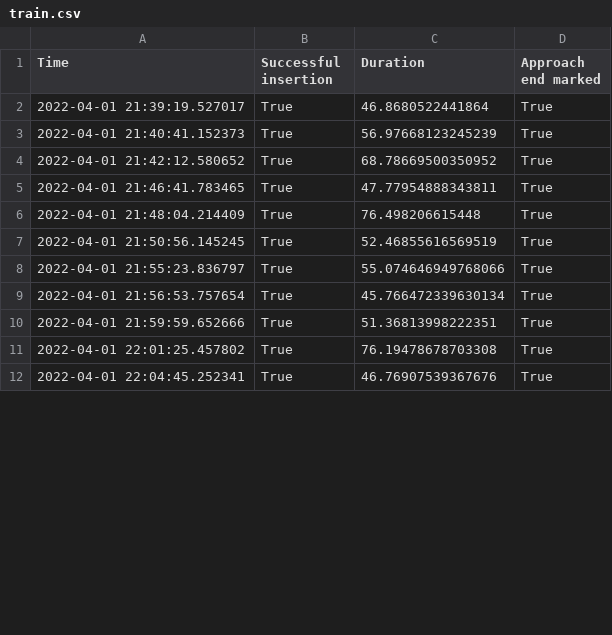
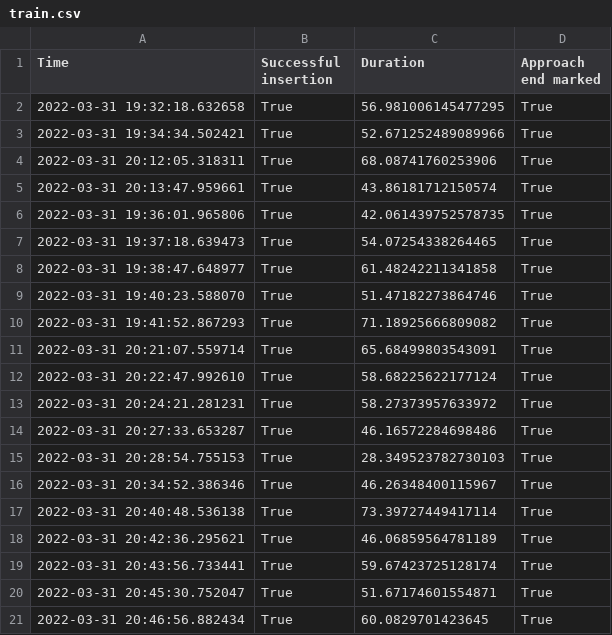
Before and after one commit to JunzheJosephZhu/see_hear_feel, a CSV file: train.csv, drawn as a sheet; only a part is shown; the diff covers the shown part only.

```diff
--- a/train.csv
+++ b/train.csv
@@ -1,12 +1,21 @@
 Time,Successful insertion,Duration,Approach end marked
-2022-04-01 21:39:19.527017,True,46.8680522441864,True
-2022-04-01 21:40:41.152373,True,56.97668123245239,True
-2022-04-01 21:42:12.580652,True,68.78669500350952,True
-2022-04-01 21:46:41.783465,True,47.77954888343811,True
-2022-04-01 21:48:04.214409,True,76.498206615448,True
-2022-04-01 21:50:56.145245,True,52.46855616569519,True
-2022-04-01 21:55:23.836797,True,55.074646949768066,True
-2022-04-01 21:56:53.757654,True,45.766472339630134,True
-2022-04-01 21:59:59.652666,True,51.36813998222351,True
-2022-04-01 22:01:25.457802,True,76.19478678703308,True
-2022-04-01 22:04:45.252341,True,46.76907539367676,True
+2022-03-31 19:32:18.632658,True,56.981006145477295,True
+2022-03-31 19:34:34.502421,True,52.671252489089966,True
+2022-03-31 20:12:05.318311,True,68.08741760253906,True
+2022-03-31 20:13:47.959661,True,43.86181712150574,True
+2022-03-31 19:36:01.965806,True,42.061439752578735,True
+2022-03-31 19:37:18.639473,True,54.07254338264465,True
+2022-03-31 19:38:47.648977,True,61.48242211341858,True
+2022-03-31 19:40:23.588070,True,51.47182273864746,True
+2022-03-31 19:41:52.867293,True,71.18925666809082,True
+2022-03-31 20:21:07.559714,True,65.68499803543091,True
+2022-03-31 20:22:47.992610,True,58.68225622177124,True
+2022-03-31 20:24:21.281231,True,58.27373957633972,True
+2022-03-31 20:27:33.653287,True,46.16572284698486,True
+2022-03-31 20:28:54.755153,True,28.349523782730103,True
+2022-03-31 20:34:52.386346,True,46.26348400115967,True
+2022-03-31 20:40:48.536138,True,73.39727449417114,True
+2022-03-31 20:42:36.295621,True,46.06859564781189,True
+2022-03-31 20:43:56.733441,True,59.67423725128174,True
+2022-03-31 20:45:30.752047,True,51.67174601554871,True
+2022-03-31 20:46:56.882434,True,60.0829701423645,True
```
Also changed, not shown: 12 added rows and 20 edited cells elsewhere in this file, val.csv, 7 other files.
